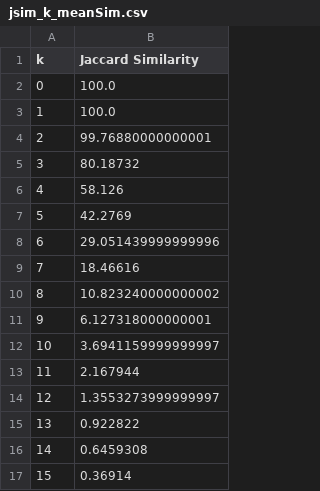
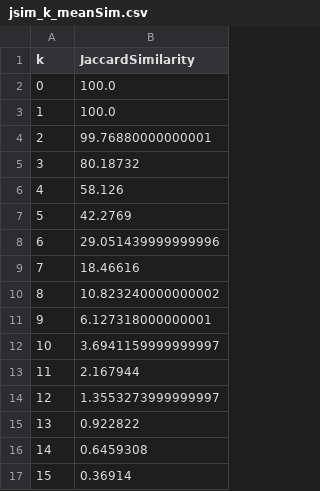
Before and after one commit to xmartin46/practicaAlgorismia, a CSV file: data/jsim_k_meanSim.csv, drawn as a sheet.

Commit message:
Mean error per la primera hash function

```diff
--- a/data/jsim_k_meanSim.csv
+++ b/data/jsim_k_meanSim.csv
@@ -1,2 +1,2 @@
-k, Jaccard Similarity
+k, JaccardSimilarity
 0, 100.0
```
Also changed, not shown: 10 other files.
